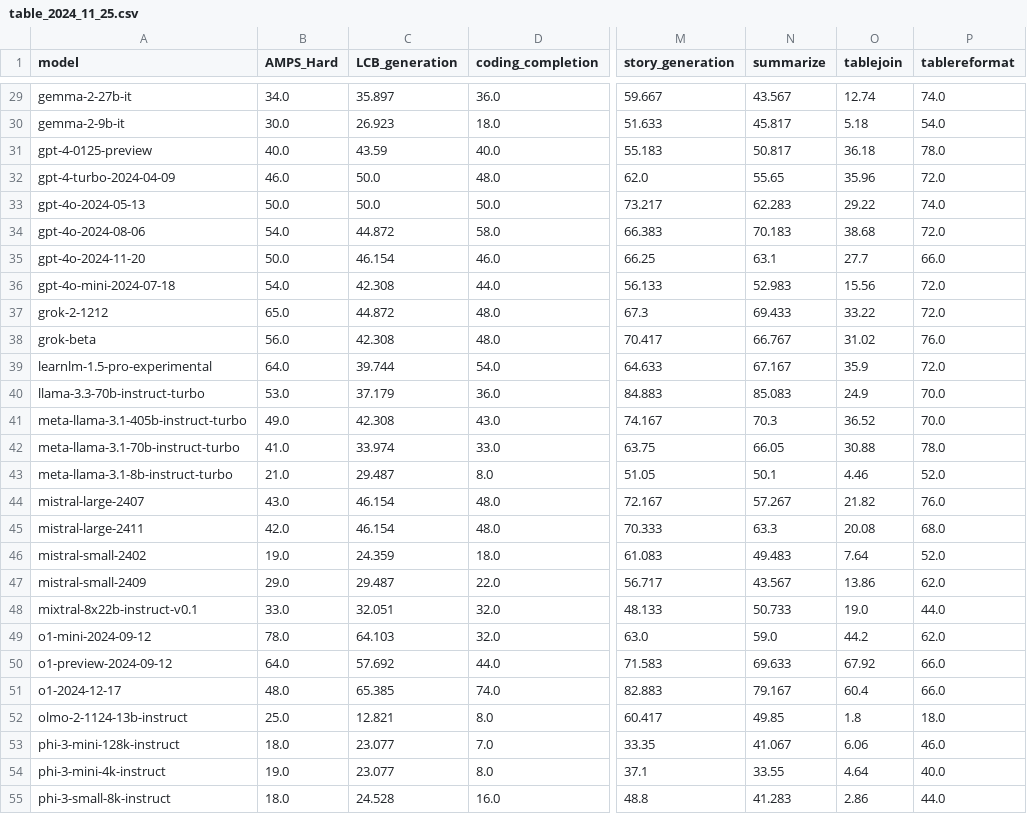
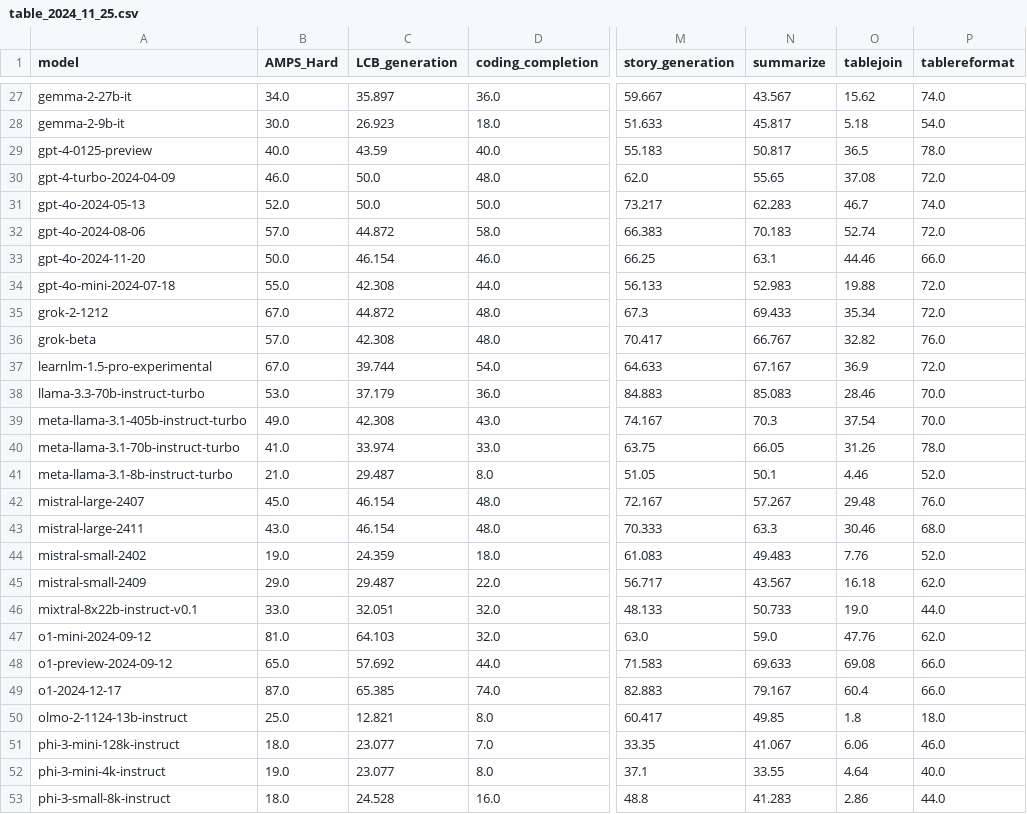
Before and after one commit to LiveBench/livebench.github.io, a CSV file: public/table_2024_11_25.csv, drawn as a sheet; only a part is shown, gaps mark what is left out; addresses are those after the commit; the diff covers the shown part only; the diff names each change by its address in the sheet, - before the commit and + after, or states it on an @@ line.

Commit message:
fix o1 and update amps_hard scores

```diff
--- a/public/table_2024_11_25.csv
+++ b/public/table_2024_11_25.csv
-O27 (tablejoin): 12.74
+O27 (tablejoin): 15.62
-O29 (tablejoin): 36.18
+O29 (tablejoin): 36.5
-O30 (tablejoin): 35.96
+O30 (tablejoin): 37.08
-B31 (AMPS_Hard): 50.0
+B31 (AMPS_Hard): 52.0
-O31 (tablejoin): 29.22
+O31 (tablejoin): 46.7
-B32 (AMPS_Hard): 54.0
+B32 (AMPS_Hard): 57.0
-O32 (tablejoin): 38.68
+O32 (tablejoin): 52.74
-O33 (tablejoin): 27.7
+O33 (tablejoin): 44.46
-B34 (AMPS_Hard): 54.0
+B34 (AMPS_Hard): 55.0
-O34 (tablejoin): 15.56
+O34 (tablejoin): 19.88
-B35 (AMPS_Hard): 65.0
+B35 (AMPS_Hard): 67.0
-O35 (tablejoin): 33.22
+O35 (tablejoin): 35.34
-B36 (AMPS_Hard): 56.0
+B36 (AMPS_Hard): 57.0
-O36 (tablejoin): 31.02
+O36 (tablejoin): 32.82
-B37 (AMPS_Hard): 64.0
+B37 (AMPS_Hard): 67.0
-O37 (tablejoin): 35.9
+O37 (tablejoin): 36.9
-O38 (tablejoin): 24.9
+O38 (tablejoin): 28.46
-O39 (tablejoin): 36.52
+O39 (tablejoin): 37.54
-O40 (tablejoin): 30.88
+O40 (tablejoin): 31.26
-B42 (AMPS_Hard): 43.0
+B42 (AMPS_Hard): 45.0
-O42 (tablejoin): 21.82
+O42 (tablejoin): 29.48
-B43 (AMPS_Hard): 42.0
+B43 (AMPS_Hard): 43.0
-O43 (tablejoin): 20.08
+O43 (tablejoin): 30.46
-O44 (tablejoin): 7.64
+O44 (tablejoin): 7.76
-O45 (tablejoin): 13.86
+O45 (tablejoin): 16.18
-B47 (AMPS_Hard): 78.0
+B47 (AMPS_Hard): 81.0
-O47 (tablejoin): 44.2
+O47 (tablejoin): 47.76
-B48 (AMPS_Hard): 64.0
+B48 (AMPS_Hard): 65.0
-O48 (tablejoin): 67.92
+O48 (tablejoin): 69.08
-B49 (AMPS_Hard): 48.0
+B49 (AMPS_Hard): 87.0
```
Also changed, not shown: 2 removed rows and 34 edited cells elsewhere in this file.
